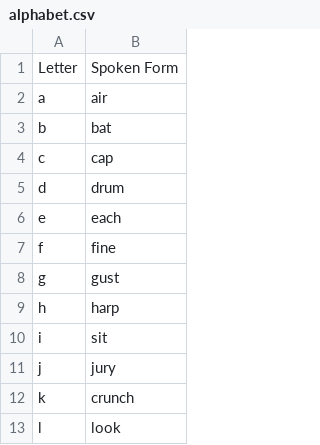
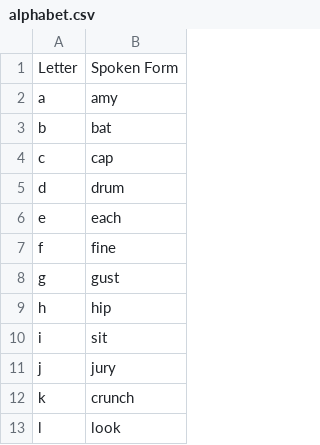
Before and after one commit to mimuki/dotfiles, a CSV file: dot_talon/user/community/settings/alphabet.csv, drawn as a sheet; only a part is shown.

Commit message:
non-rhotic accent moment

```diff
--- a/dot_talon/user/community/settings/alphabet.csv
+++ b/dot_talon/user/community/settings/alphabet.csv
@@ -1,3 +1,3 @@
 Letter,Spoken Form
-a,air
+a,amy
 b,bat
@@ -8,3 +8,3 @@ f,fine
 g,gust
-h,harp
+h,hip
 i,sit
```
